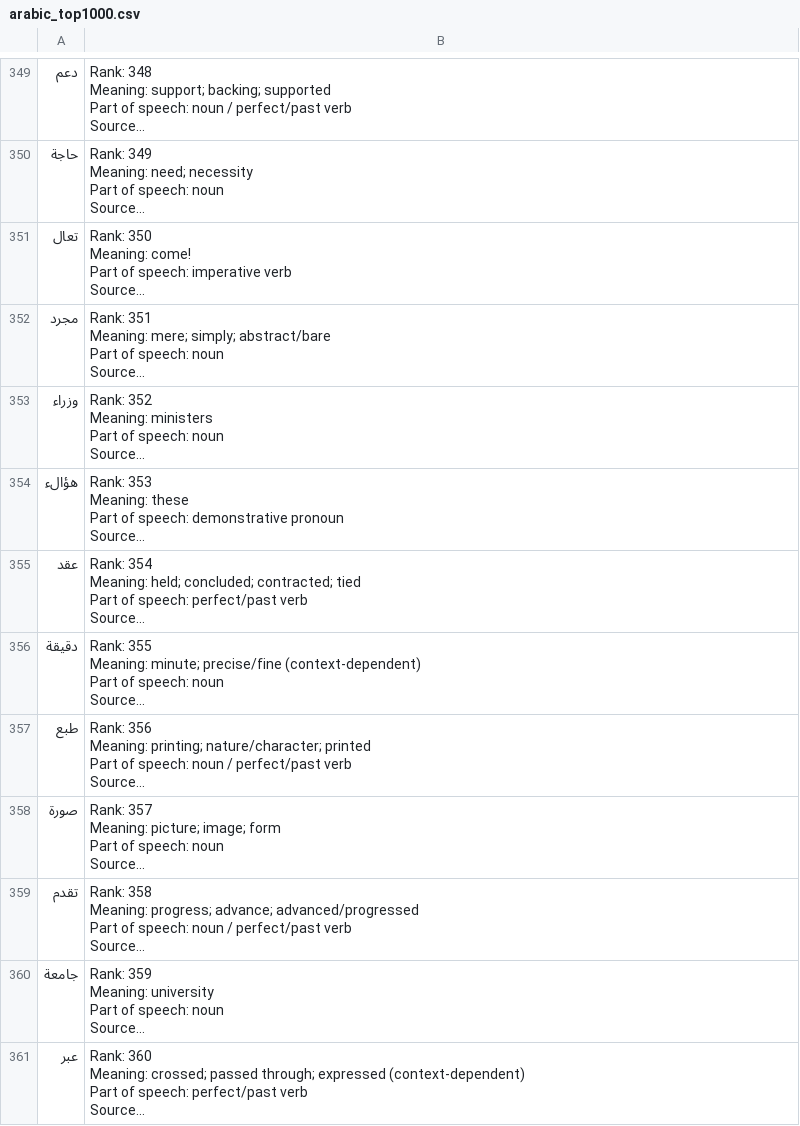
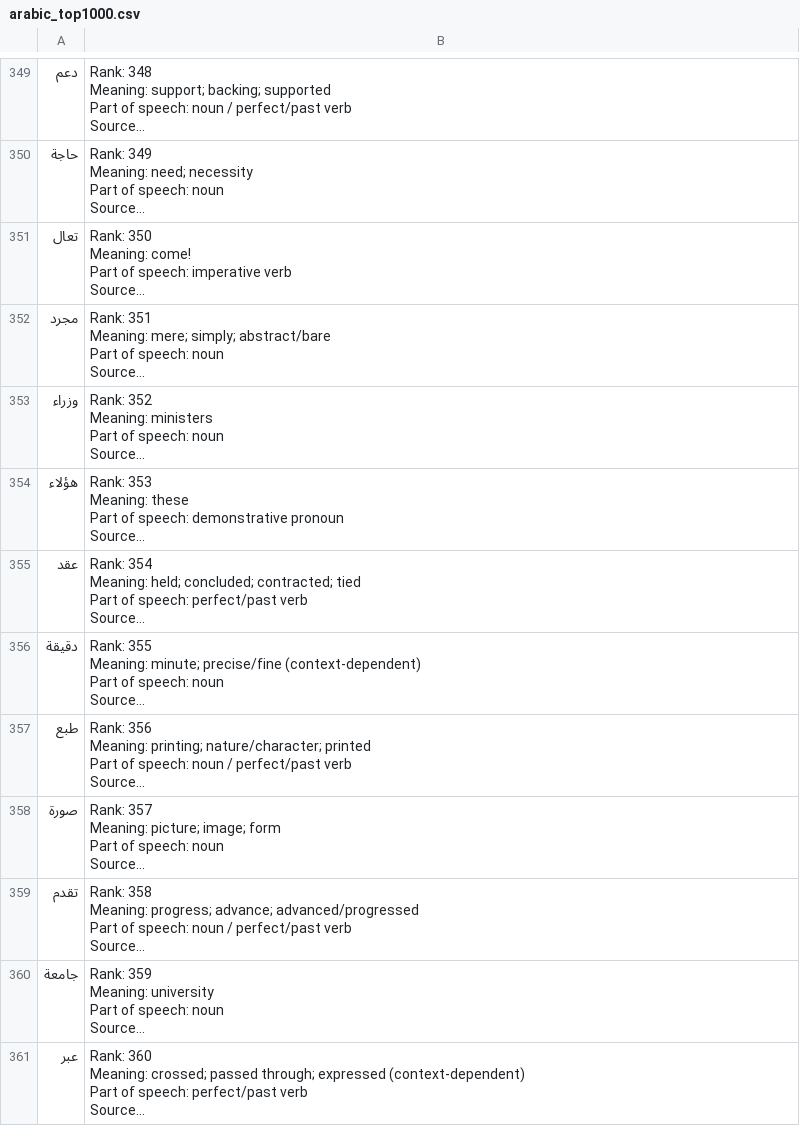
Before and after one commit to ualispublishing/learning, a CSV file: arabic_top1000.csv, drawn as a sheet; only a part is shown, gaps mark what is left out; long unchanged cells end in …; the diff names each change by its address in the sheet, - before the commit and + after, or states it on an @@ line.

```diff
--- a/arabic_top1000.csv
+++ b/arabic_top1000.csv
-A354: هؤالء
+A354: هؤلاء
```
Also changed, not shown: audit/arabic_top1000_learner_safety_audit.csv, audit/arabic_top1000_precision_candidate.csv, 1 other file.
